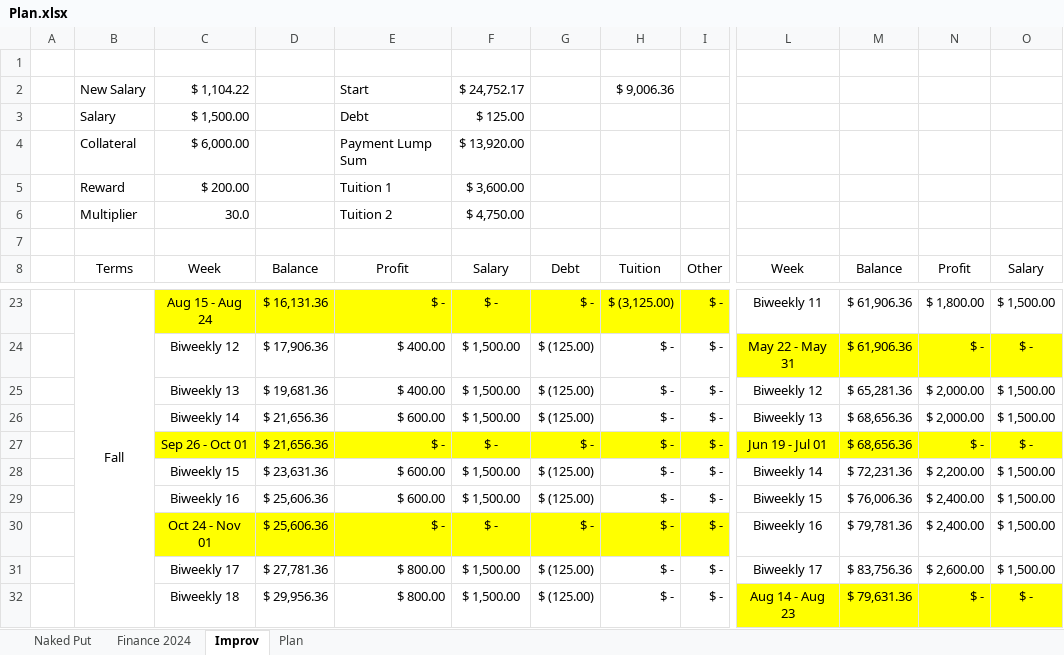
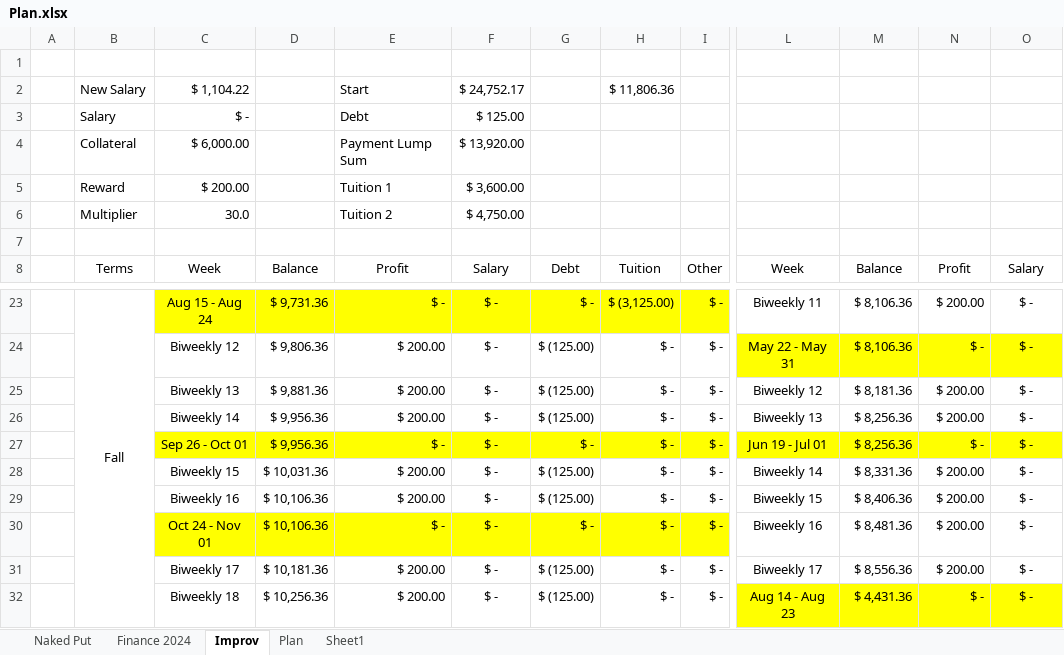
Before and after one commit to Gonzushi/Abbott-Backup, an Excel workbook: Plan.xlsx, sheet Improv, drawn as a sheet; only a part is shown, gaps mark what is left out; values as stored, in another font and other column widths than the file's, no borders; conditional formats not drawn; the diff covers the shown part only; the diff names each change by its address in the sheet, - before the commit and + after, or states it on an @@ line.

```diff
--- a/Plan.xlsx (sheet Improv)
+++ b/Plan.xlsx (sheet Improv)
+sheet tab: Sheet1
-H2: $ 9,006.36
+H2: $ 11,806.36
-C3: $ 1,500.00
+C3: $ -
-D23: $ 16,131.36
+D23: $ 9,731.36
-M23:M24: $ 61,906.36
+M23:M24: $ 8,106.36
-N23: $ 1,800.00
+N23: $ 200.00
-O23: $ 1,500.00
+O23: $ -
-D24: $ 17,906.36
+D24: $ 9,806.36
-E24:E25: $ 400.00
+E24:E25: $ 200.00
-F24:F26: $ 1,500.00
+F24:F26: $ -
-D25: $ 19,681.36
+D25: $ 9,881.36
-M25: $ 65,281.36
+M25: $ 8,181.36
-N25:N26: $ 2,000.00
+N25:N26: $ 200.00
-O25:O26: $ 1,500.00
+O25:O26: $ -
-D26:D27: $ 21,656.36
+D26:D27: $ 9,956.36
-E26: $ 600.00
+E26: $ 200.00
-M26:M27: $ 68,656.36
+M26:M27: $ 8,256.36
-D28: $ 23,631.36
+D28: $ 10,031.36
-E28:E29: $ 600.00
+E28:E29: $ 200.00
-F28:F29: $ 1,500.00
+F28:F29: $ -
-M28: $ 72,231.36
+M28: $ 8,331.36
-N28: $ 2,200.00
+N28: $ 200.00
-O28:O31: $ 1,500.00
+O28:O31: $ -
-D29:D30: $ 25,606.36
+D29:D30: $ 10,106.36
-M29: $ 76,006.36
+M29: $ 8,406.36
-N29:N30: $ 2,400.00
+N29:N30: $ 200.00
-M30: $ 79,781.36
+M30: $ 8,481.36
-D31: $ 27,781.36
+D31: $ 10,181.36
-E31:E32: $ 800.00
+E31:E32: $ 200.00
-F31:F32: $ 1,500.00
+F31:F32: $ -
-M31: $ 83,756.36
+M31: $ 8,556.36
-N31: $ 2,600.00
+N31: $ 200.00
-D32: $ 29,956.36
+D32: $ 10,256.36
-M32: $ 79,631.36
+M32: $ 4,431.36
```
Also changed, not shown: 90 edited cells elsewhere in this sheet, 1 other file.
